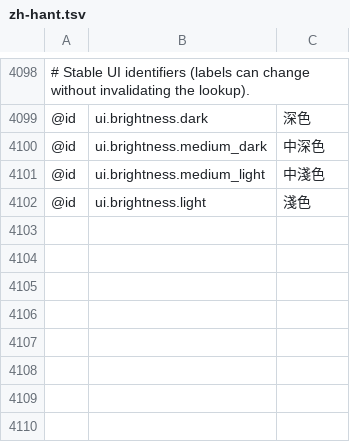
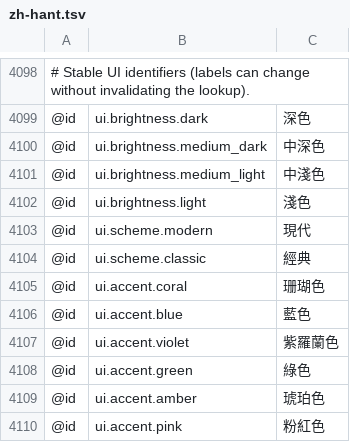
Before and after one commit to msmt2018/vectorcraft, a TSV file: crates/ui-egui/src/i18n/zh-hant.tsv, drawn as a sheet; only a part is shown, gaps mark what is left out; the diff names each change by its address in the sheet, - before the commit and + after, or states it on an @@ line.

Commit message:
feat(i18n): add stable appearance choice translations

```diff
--- a/crates/ui-egui/src/i18n/zh-hant.tsv
+++ b/crates/ui-egui/src/i18n/zh-hant.tsv
+row 4103: @id | ui.scheme.modern | 現代
+row 4104: @id | ui.scheme.classic | 經典
+row 4105: @id | ui.accent.coral | 珊瑚色
+row 4106: @id | ui.accent.blue | 藍色
+row 4107: @id | ui.accent.violet | 紫羅蘭色
+row 4108: @id | ui.accent.green | 綠色
+row 4109: @id | ui.accent.amber | 琥珀色
+row 4110: @id | ui.accent.pink | 粉紅色
```
